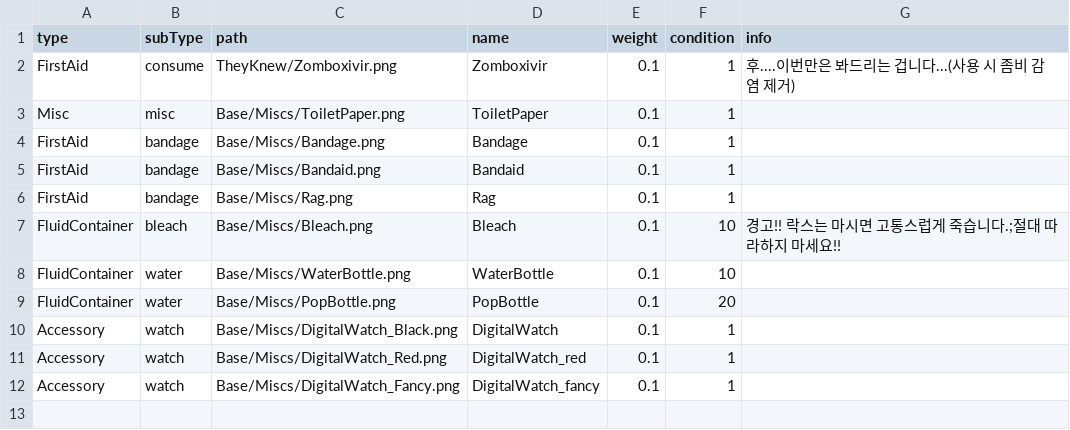
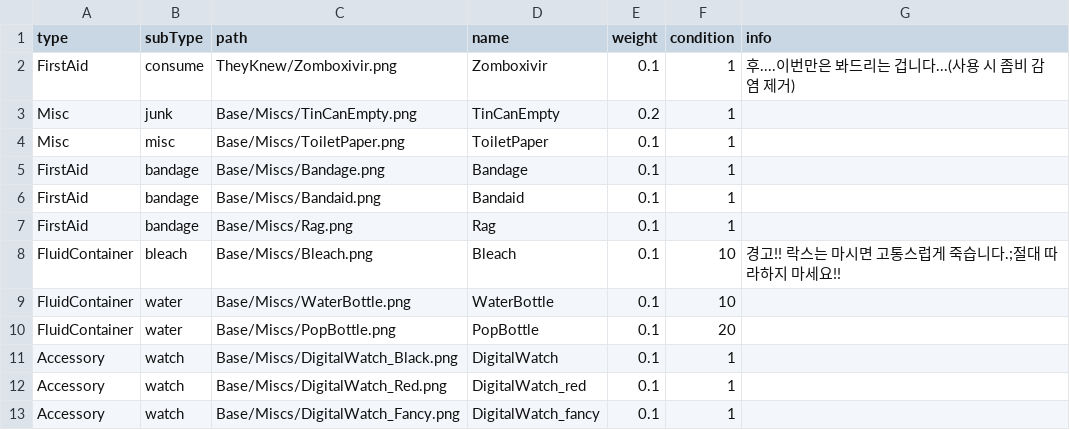
Before and after one commit to k0kk0r0/projectZBstats, a CSV file: miscs.csv, drawn as a sheet.

```diff
--- a/miscs.csv
+++ b/miscs.csv
@@ -2,2 +2,3 @@ type,subType,path,name,weight,condition,info
 FirstAid,consume,TheyKnew/Zomboxivir.png,Zomboxivir,0.1,1,후....이번만은 봐드리는 겁니다...(사용 시 좀비 감염 제거)
+Misc,junk,Base/Miscs/TinCanEmpty.png,TinCanEmpty,0.2,1,
 Misc,misc,Base/Miscs/ToiletPaper.png,ToiletPaper,0.1,1,
```
Also changed, not shown: foods.csv, 5 other files.
